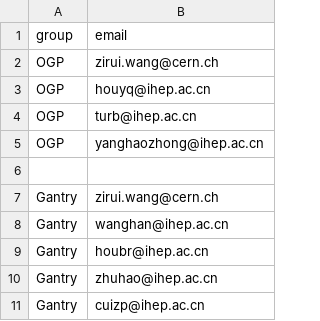
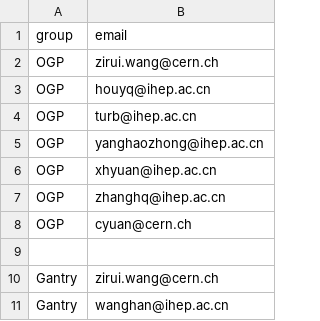
Before and after one commit to vslokenb/HGCAL_WEB_IHEP, a CSV file: IHEP_MAC_Bookkeeping/mail_notification.csv, drawn as a sheet; only a part is shown; the shorter side is filled out with more unchanged rows; the diff covers the shown part only.

```diff
--- a/IHEP_MAC_Bookkeeping/mail_notification.csv
+++ b/IHEP_MAC_Bookkeeping/mail_notification.csv
@@ -5,2 +5,5 @@ OGP, turb@ihep.ac.cn
 OGP, yanghaozhong@ihep.ac.cn
+OGP, xhyuan@ihep.ac.cn
+OGP, zhanghq@ihep.ac.cn
+OGP, cyuan@cern.ch
 
```
Also changed, not shown: 15 added rows elsewhere in this file, 1 other file.
